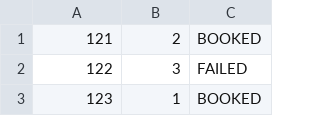
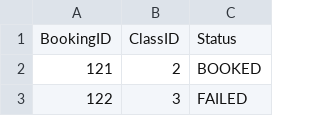
Before and after one commit to Aausuman/Fitness_Assignment, a CSV file: Bookings.csv, drawn as a sheet; only a part is shown; the shorter side is filled out with more unchanged rows; the diff names each change by its address in the sheet, - before the commit and + after, or states it on an @@ line.

```diff
--- a/Bookings.csv
+++ b/Bookings.csv
+row 1: BookingID | ClassID | Status
```
Also changed, not shown: 1 other file.
